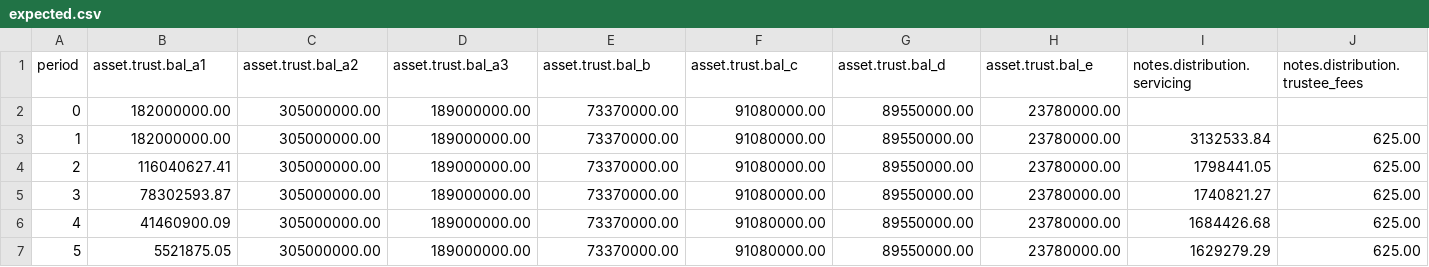
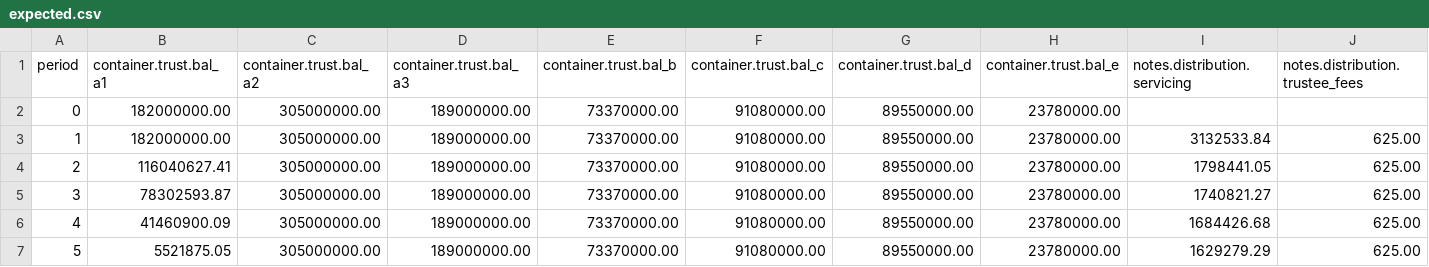
Before and after one commit to bizarc/cfdl, a CSV file: benchmarks/credit/americredit_2017_1/expected.csv, drawn as a sheet; only a part is shown; the diff names each change by its address in the sheet, - before the commit and + after, or states it on an @@ line.

```diff
--- a/benchmarks/credit/americredit_2017_1/expected.csv
+++ b/benchmarks/credit/americredit_2017_1/expected.csv
-B1: asset.trust.bal_a1
+B1: container.trust.bal_a1
-C1: asset.trust.bal_a2
+C1: container.trust.bal_a2
-D1: asset.trust.bal_a3
+D1: container.trust.bal_a3
-E1: asset.trust.bal_b
+E1: container.trust.bal_b
-F1: asset.trust.bal_c
+F1: container.trust.bal_c
-G1: asset.trust.bal_d
+G1: container.trust.bal_d
-H1: asset.trust.bal_e
+H1: container.trust.bal_e
```
Also changed, not shown: 15 other files.
